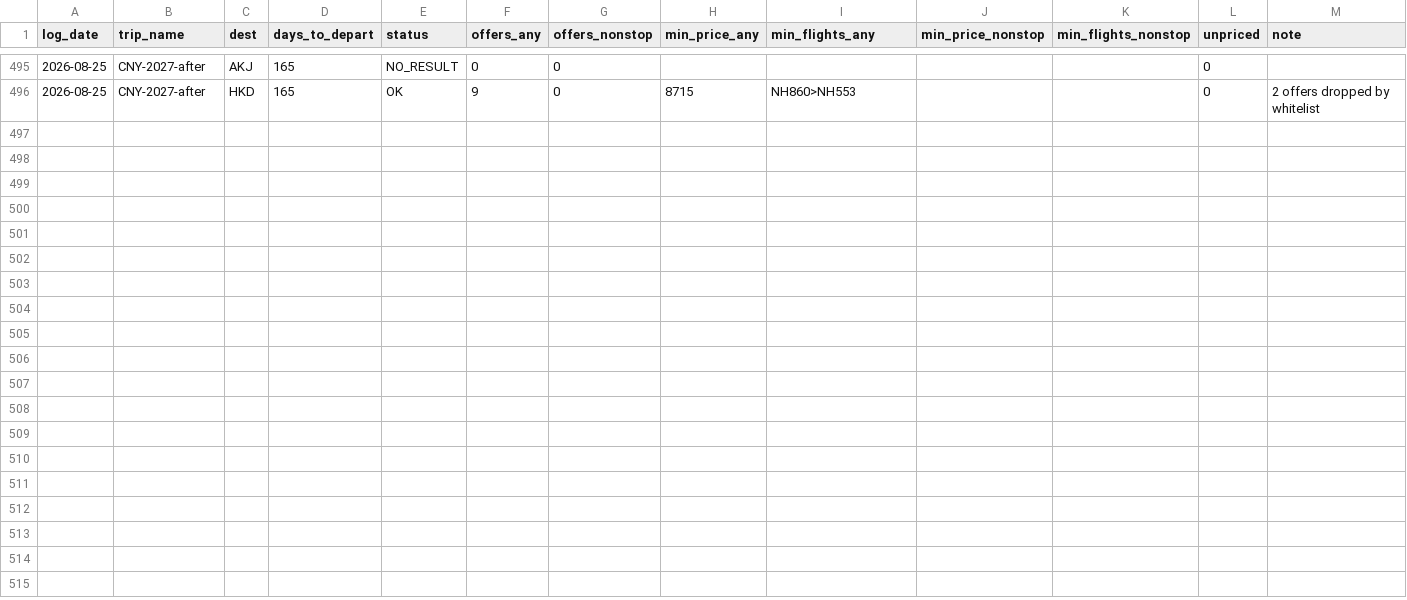
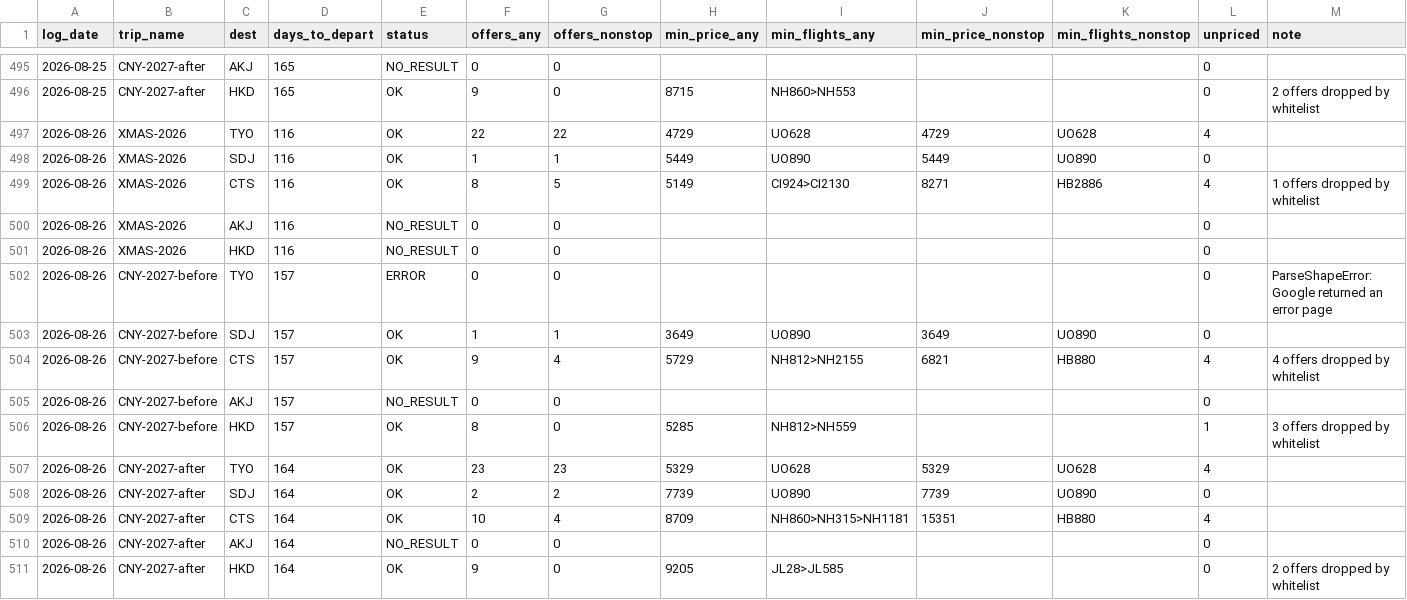
Before and after one commit to ngzzzho/flight-price-tracker, a CSV file: data/dailysummary.csv, drawn as a sheet; only a part is shown, gaps mark what is left out; rows hold the shown columns only; the diff names each change by its address in the sheet, - before the commit and + after, or states it on an @@ line.

```diff
--- a/data/dailysummary.csv
+++ b/data/dailysummary.csv
+row 497: 2026-08-26 | XMAS-2026 | TYO | 116 | OK | 22 | 22 | 4729 | UO628 | 4729 | UO628 | 4
+row 498: 2026-08-26 | XMAS-2026 | SDJ | 116 | OK | 1 | 1 | 5449 | UO890 | 5449 | UO890 | 0
+row 499: 2026-08-26 | XMAS-2026 | CTS | 116 | OK | 8 | 5 | 5149 | CI924>CI2130 | 8271 | HB2886 | 4 | 1 offers dropped by whitelist
+row 500: 2026-08-26 | XMAS-2026 | AKJ | 116 | NO_RESULT | 0 | 0 |  |  |  |  | 0
+row 501: 2026-08-26 | XMAS-2026 | HKD | 116 | NO_RESULT | 0 | 0 |  |  |  |  | 0
+row 502: 2026-08-26 | CNY-2027-before | TYO | 157 | ERROR | 0 | 0 |  |  |  |  | 0 | ParseShapeError: Google returned an error page
+row 503: 2026-08-26 | CNY-2027-before | SDJ | 157 | OK | 1 | 1 | 3649 | UO890 | 3649 | UO890 | 0
+row 504: 2026-08-26 | CNY-2027-before | CTS | 157 | OK | 9 | 4 | 5729 | NH812>NH2155 | 6821 | HB880 | 4 | 4 offers dropped by whitelist
+row 505: 2026-08-26 | CNY-2027-before | AKJ | 157 | NO_RESULT | 0 | 0 |  |  |  |  | 0
+row 506: 2026-08-26 | CNY-2027-before | HKD | 157 | OK | 8 | 0 | 5285 | NH812>NH559 |  |  | 1 | 3 offers dropped by whitelist
+row 507: 2026-08-26 | CNY-2027-after | TYO | 164 | OK | 23 | 23 | 5329 | UO628 | 5329 | UO628 | 4
+row 508: 2026-08-26 | CNY-2027-after | SDJ | 164 | OK | 2 | 2 | 7739 | UO890 | 7739 | UO890 | 0
+row 509: 2026-08-26 | CNY-2027-after | CTS | 164 | OK | 10 | 4 | 8709 | NH860>NH315>NH1181 | 15351 | HB880 | 4
+row 510: 2026-08-26 | CNY-2027-after | AKJ | 164 | NO_RESULT | 0 | 0 |  |  |  |  | 0
+row 511: 2026-08-26 | CNY-2027-after | HKD | 164 | OK | 9 | 0 | 9205 | JL28>JL585 |  |  | 0 | 2 offers dropped by whitelist
```
Also changed, not shown: 1 other file.
